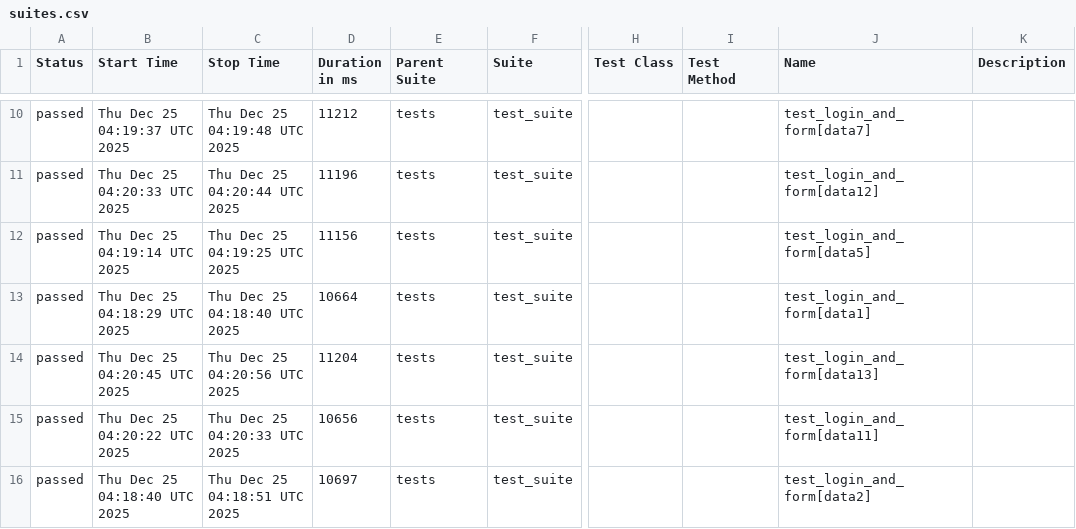
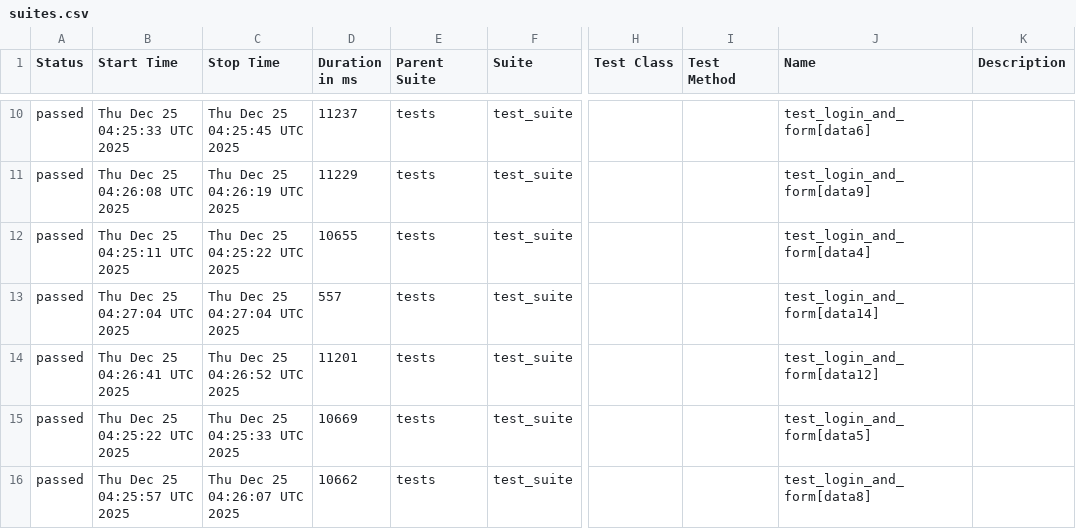
Before and after one commit to harshamaiya99/selenium-pytest-allure-github_actions, a CSV file: data/suites.csv, drawn as a sheet; only a part is shown, gaps mark what is left out; the diff covers the shown part only; the diff names each change by its address in the sheet, - before the commit and + after, or states it on an @@ line.

```diff
--- a/data/suites.csv
+++ b/data/suites.csv
-B10 (Start Time): Thu Dec 25 04:19:37 UTC 2025
+B10 (Start Time): Thu Dec 25 04:25:33 UTC 2025
-C10 (Stop Time): Thu Dec 25 04:19:48 UTC 2025
+C10 (Stop Time): Thu Dec 25 04:25:45 UTC 2025
-D10 (Duration in ms): 11212
+D10 (Duration in ms): 11237
-J10 (Name): test_login_and_form[data7]
+J10 (Name): test_login_and_form[data6]
-B11 (Start Time): Thu Dec 25 04:20:33 UTC 2025
+B11 (Start Time): Thu Dec 25 04:26:08 UTC 2025
-C11 (Stop Time): Thu Dec 25 04:20:44 UTC 2025
+C11 (Stop Time): Thu Dec 25 04:26:19 UTC 2025
-D11 (Duration in ms): 11196
+D11 (Duration in ms): 11229
-J11 (Name): test_login_and_form[data12]
+J11 (Name): test_login_and_form[data9]
-B12 (Start Time): Thu Dec 25 04:19:14 UTC 2025
+B12 (Start Time): Thu Dec 25 04:25:11 UTC 2025
-C12 (Stop Time): Thu Dec 25 04:19:25 UTC 2025
+C12 (Stop Time): Thu Dec 25 04:25:22 UTC 2025
-D12 (Duration in ms): 11156
+D12 (Duration in ms): 10655
-J12 (Name): test_login_and_form[data5]
+J12 (Name): test_login_and_form[data4]
-B13 (Start Time): Thu Dec 25 04:18:29 UTC 2025
+B13 (Start Time): Thu Dec 25 04:27:04 UTC 2025
-C13 (Stop Time): Thu Dec 25 04:18:40 UTC 2025
+C13 (Stop Time): Thu Dec 25 04:27:04 UTC 2025
-D13 (Duration in ms): 10664
+D13 (Duration in ms): 557
-J13 (Name): test_login_and_form[data1]
+J13 (Name): test_login_and_form[data14]
-B14 (Start Time): Thu Dec 25 04:20:45 UTC 2025
+B14 (Start Time): Thu Dec 25 04:26:41 UTC 2025
-C14 (Stop Time): Thu Dec 25 04:20:56 UTC 2025
+C14 (Stop Time): Thu Dec 25 04:26:52 UTC 2025
-D14 (Duration in ms): 11204
+D14 (Duration in ms): 11201
-J14 (Name): test_login_and_form[data13]
+J14 (Name): test_login_and_form[data12]
-B15 (Start Time): Thu Dec 25 04:20:22 UTC 2025
+B15 (Start Time): Thu Dec 25 04:25:22 UTC 2025
-C15 (Stop Time): Thu Dec 25 04:20:33 UTC 2025
+C15 (Stop Time): Thu Dec 25 04:25:33 UTC 2025
-D15 (Duration in ms): 10656
+D15 (Duration in ms): 10669
-J15 (Name): test_login_and_form[data11]
+J15 (Name): test_login_and_form[data5]
-B16 (Start Time): Thu Dec 25 04:18:40 UTC 2025
+B16 (Start Time): Thu Dec 25 04:25:57 UTC 2025
-C16 (Stop Time): Thu Dec 25 04:18:51 UTC 2025
+C16 (Stop Time): Thu Dec 25 04:26:07 UTC 2025
-D16 (Duration in ms): 10697
+D16 (Duration in ms): 10662
-J16 (Name): test_login_and_form[data2]
+J16 (Name): test_login_and_form[data8]
```
Also changed, not shown: 31 edited cells elsewhere in this file, 51 other files.
